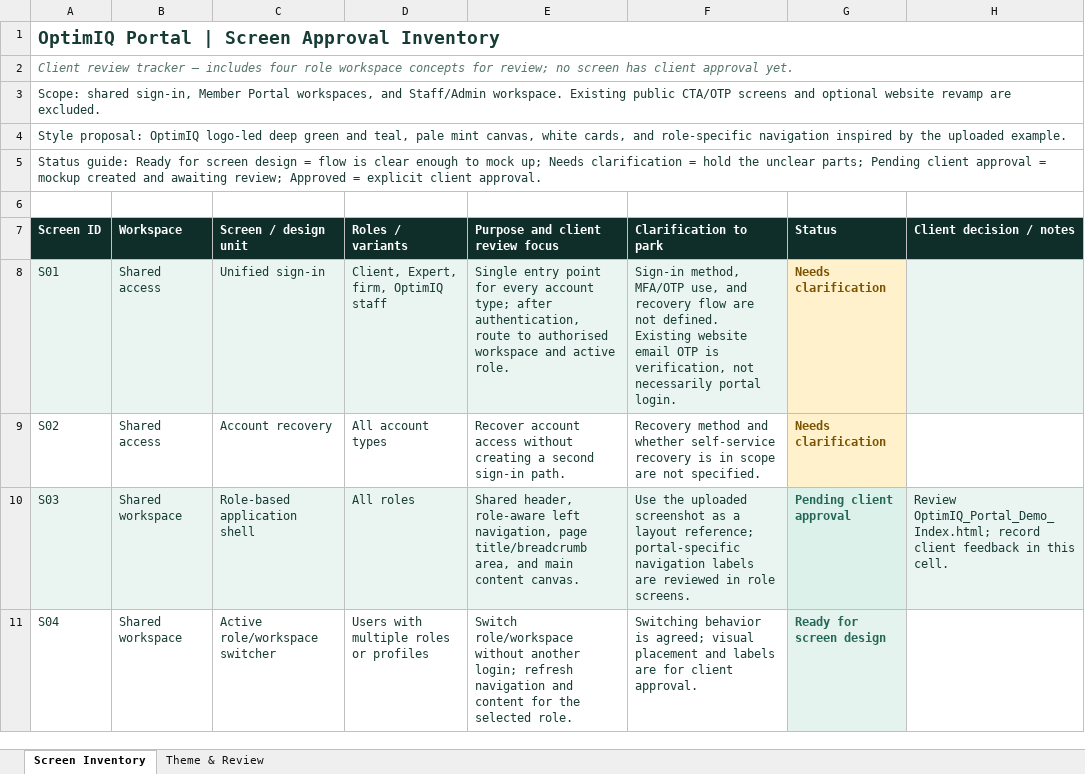
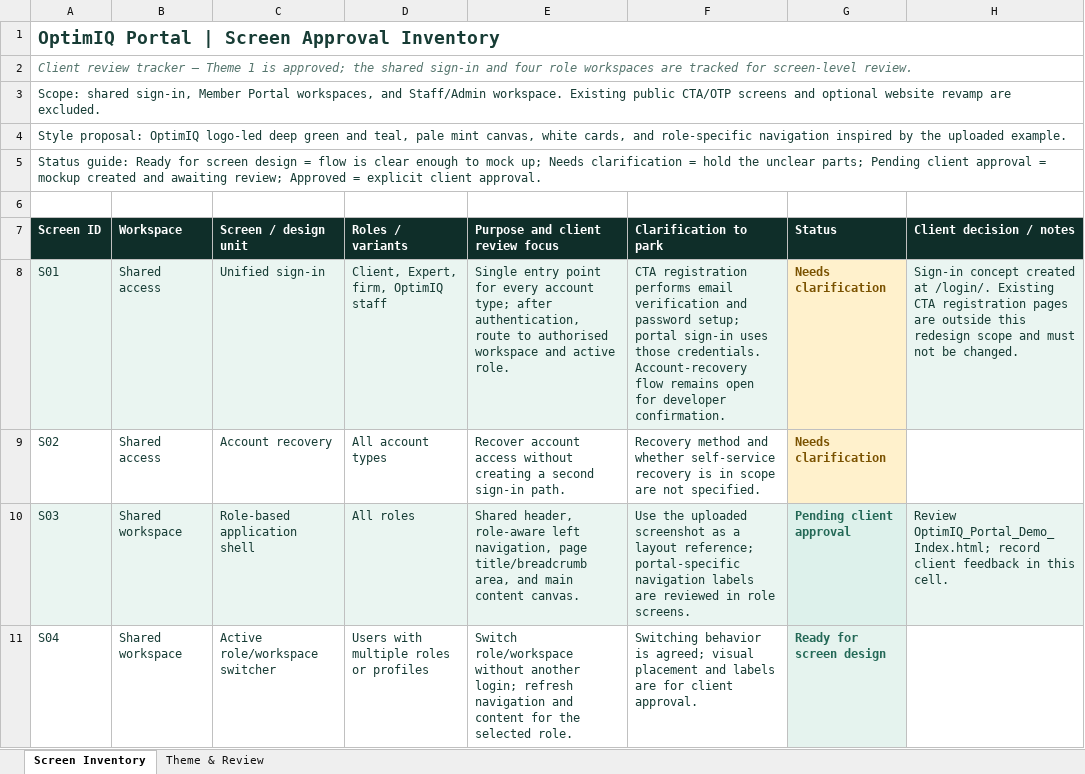
Before and after one commit to autonoalabs/optimiqwireframes, an Excel workbook: OptimIQ_Portal_Screen_Approval_Inventory.xlsx, sheet Screen Inventory, drawn as a sheet; only a part is shown; values as stored, in another font and other column widths than the file's, no borders; table styles not drawn; the diff names each change by its address in the sheet, - before the commit and + after, or states it on an @@ line.

Commit message:
Add portal sign-in review screen

```diff
--- a/OptimIQ_Portal_Screen_Approval_Inventory.xlsx (sheet Screen Inventory)
+++ b/OptimIQ_Portal_Screen_Approval_Inventory.xlsx (sheet Screen Inventory)
-A2 (Screen ID): …tracker — includes four role workspace concepts for review; no screen has client approval yet.
+A2 (Screen ID): …tracker — Theme 1 is approved; the shared sign-in and four role workspaces are tracked for screen-level review.
-F8 (Clarification to park): Sign-in method, MFA/OTP use, and recovery flow are not defined. Existing website email OTP is verification, not necessarily portal login.
+F8 (Clarification to park): CTA registration performs email verification and password setup; portal sign-in uses those credentials. Account-recovery flow remains open for developer confirmation.
-H8 (Client decision / notes): (empty)
+H8 (Client decision / notes): Sign-in concept created at /login/. Existing CTA registration pages are outside this redesign scope and must not be changed.
```
Also changed, not shown: charts or pictures, next-app/public/OptimIQ_Portal_Screen_Approval_Inventory.xlsx, 8 other files.
